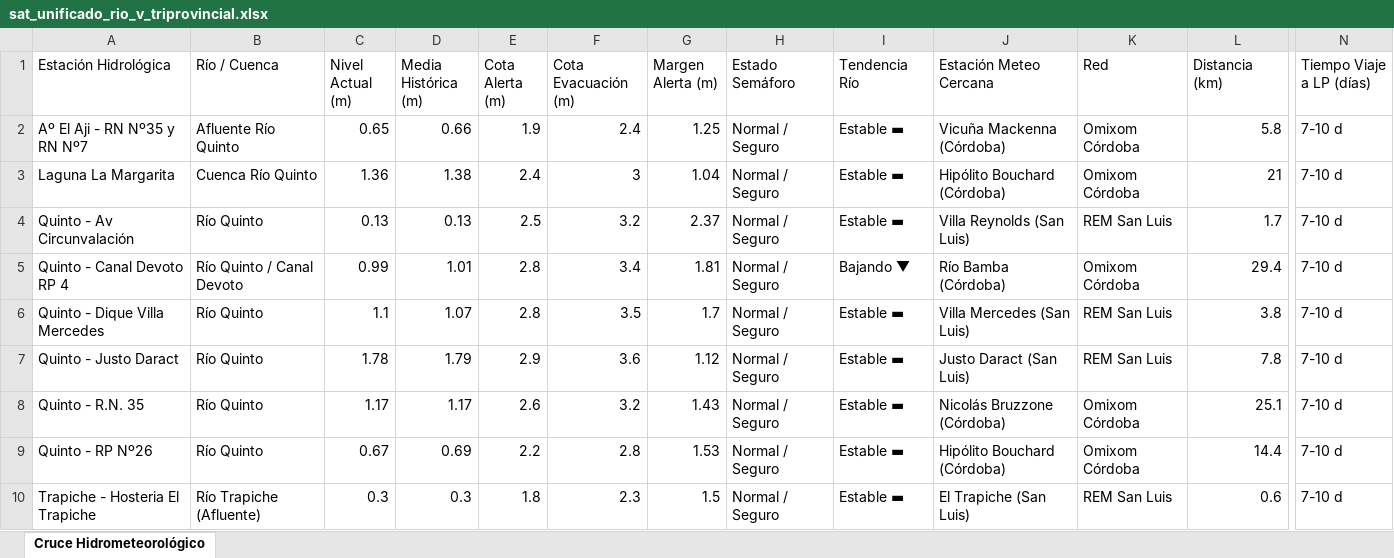
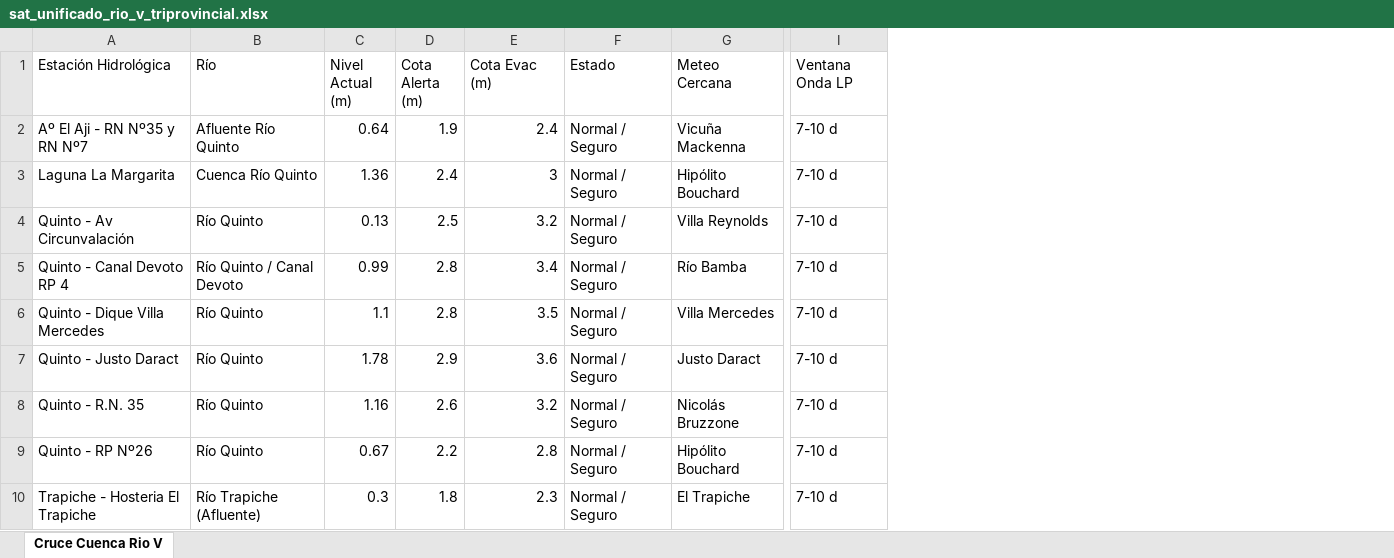
Before and after one commit to contactoiarrd-crypto/sat-cuenca-rio-v, an Excel workbook: sat_unificado_rio_v_triprovincial.xlsx, sheet Cruce Cuenca Rio V, drawn as a sheet; only a part is shown, gaps mark what is left out; values as stored, in another font and other column widths than the file's, no borders; removed rows and columns are numbered as before the commit, all else as after; the diff names each change by its address in the sheet, - before the commit and + after, or states it on an @@ line.

```diff
--- a/sat_unificado_rio_v_triprovincial.xlsx (sheet Cruce Cuenca Rio V)
+++ b/sat_unificado_rio_v_triprovincial.xlsx (sheet Cruce Cuenca Rio V)
-sheet tab: Cruce Hidrometeorológico
+sheet tab: Cruce Cuenca Rio V
-column D (Media Histórica (m)), rows 2-10: 0.66 | 1.38 | 0.13 | 1.01 | 1.07 | 1.79 | 1.17 | 0.69 | 0.3
-column G (Margen Alerta (m)), rows 2-10: 1.25 | 1.04 | 2.37 | 1.81 | 1.7 | 1.12 | 1.43 | 1.53 | 1.5
-column I (Tendencia Río), rows 2-10: Estable ▬ | Estable ▬ | Estable ▬ | Bajando ▼ | Estable ▬ | Estable ▬ | Estable ▬ | Estable ▬ | Estable ▬
-column J (Estación Meteo Cercana), rows 2-10: Vicuña Mackenna (Córdoba) | Hipólito Bouchard (Córdoba) | Villa Reynolds (San Luis) | Río Bamba (Córdoba) | Villa Mercedes (San Luis) | Justo Daract (San Luis) | Nicolás Bruzzone (Córdoba) | Hipólito Bouchard (Córdoba) | El Trapiche (San Luis)
-column K (Red), rows 2-10: Omixom Córdoba | Omixom Córdoba | REM San Luis | Omixom Córdoba | REM San Luis | REM San Luis | Omixom Córdoba | Omixom Córdoba | REM San Luis
-column L (Distancia (km)), rows 2-10: 5.8 | 21 | 1.7 | 29.4 | 3.8 | 7.8 | 25.1 | 14.4 | 0.6
+column G (Meteo Cercana), rows 2-10: Vicuña Mackenna | Hipólito Bouchard | Villa Reynolds | Río Bamba | Villa Mercedes | Justo Daract | Nicolás Bruzzone | Hipólito Bouchard | El Trapiche
-B1: Río / Cuenca
+B1: Río
-E1: Cota Evacuación (m)
+E1: Cota Evac (m)
-F1: Estado Semáforo
+F1: Estado
-I1: Tiempo Viaje a LP (días)
+I1: Ventana Onda LP
-C2 (Nivel Actual (m)): 0.65
+C2 (Nivel Actual (m)): 0.64
-C8 (Nivel Actual (m)): 1.17
+C8 (Nivel Actual (m)): 1.16
```
Also changed, not shown: 2 other files.
